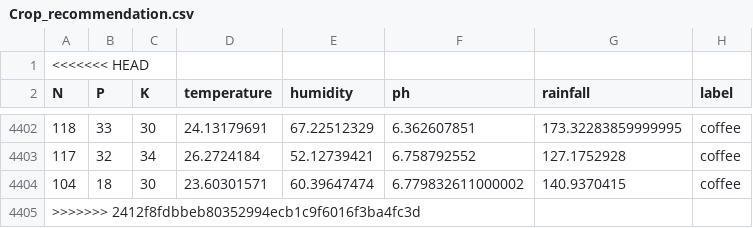
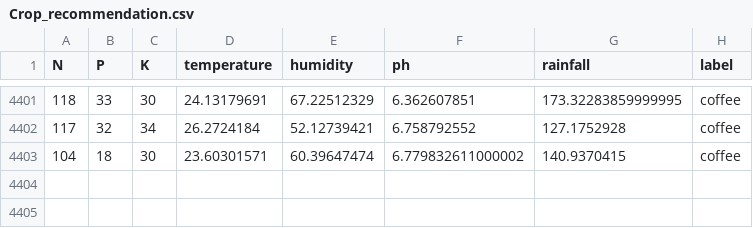
Before and after one commit to ManasRastogi1401/Crop_prediction, a CSV file: Crop_recommendation.csv, drawn as a sheet; only a part is shown, gaps mark what is left out; the diff names each change by its address in the sheet, - before the commit and + after, or states it on an @@ line.

```diff
--- a/Crop_recommendation.csv
+++ b/Crop_recommendation.csv
-row 1: <<<<<<< HEAD
-row 4405: >>>>>>> 2412f8fdbbeb80352994ecb1c9f6016f3ba4fc3d
```
Also changed, not shown: 6 other files.
